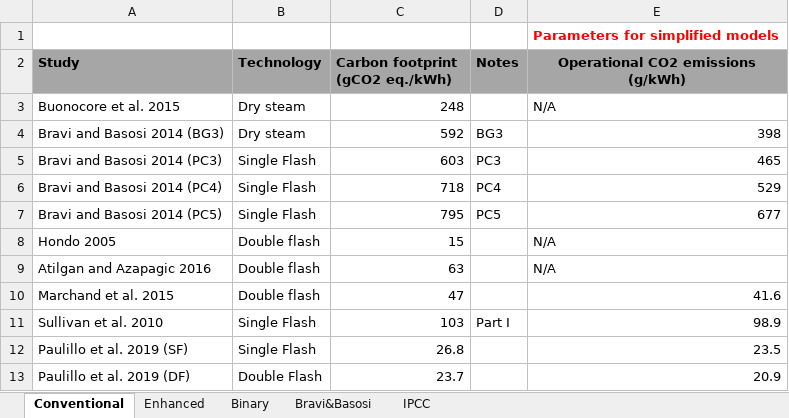
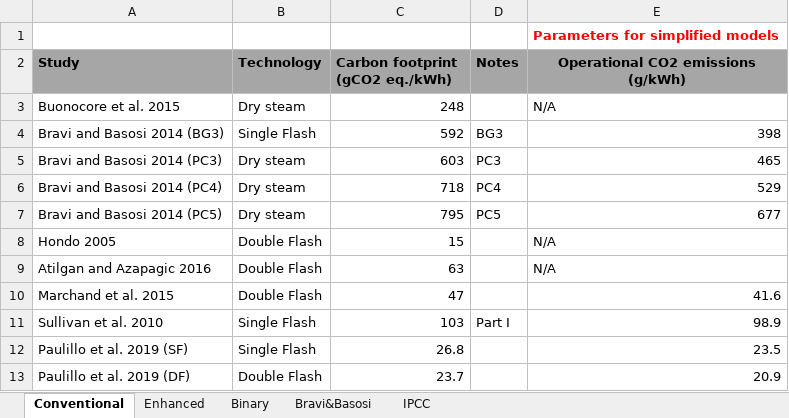
Before and after one commit to a-pau/gsa_geothermal, an Excel workbook: data_and_models/Carbon footprints from literature.xlsx, sheet Conventional, drawn as a sheet; values as stored, in another font and other column widths than the file's, no borders; the diff names each change by its address in the sheet, - before the commit and + after, or states it on an @@ line.

```diff
--- a/data_and_models/Carbon footprints from literature.xlsx (sheet Conventional)
+++ b/data_and_models/Carbon footprints from literature.xlsx (sheet Conventional)
-B4 (Technology): Dry steam
+B4 (Technology): Single Flash
-B5:B7 (Technology): Single Flash
+B5:B7 (Technology): Dry steam
-B8:B10 (Technology): Double flash
+B8:B10 (Technology): Double Flash
```
Also changed, not shown: 3 other files.
